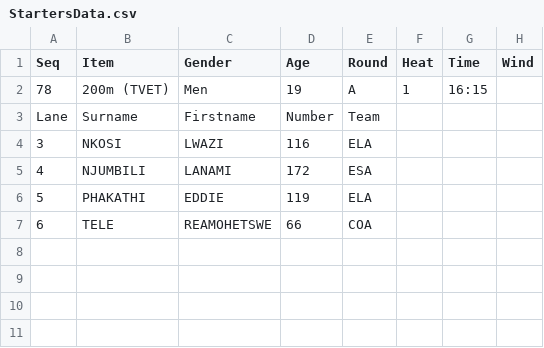
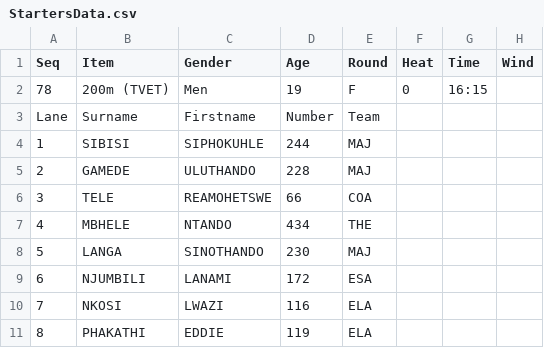
Before and after one commit to stretchinnovation/SCMAthleticStarters, a CSV file: PICKUP/StartersData.csv, drawn as a sheet.

Commit message:
Update StartersData.csv

```diff
--- a/PICKUP/StartersData.csv
+++ b/PICKUP/StartersData.csv
@@ -1,7 +1,11 @@
 Seq,Item,Gender,Age,Round,Heat,Time,Wind
-78,200m (TVET),Men,19,A,1,16:15,
+78,200m (TVET),Men,19,F,0,16:15,
 Lane,Surname,Firstname,Number,Team
-3,NKOSI,LWAZI,116,ELA
-4,NJUMBILI,LANAMI,172,ESA
-5,PHAKATHI,EDDIE,119,ELA
-6,TELE,REAMOHETSWE,66,COA
+1,SIBISI,SIPHOKUHLE,244,MAJ
+2,GAMEDE,ULUTHANDO,228,MAJ
+3,TELE,REAMOHETSWE,66,COA
+4,MBHELE,NTANDO,434,THE
+5,LANGA,SINOTHANDO,230,MAJ
+6,NJUMBILI,LANAMI,172,ESA
+7,NKOSI,LWAZI,116,ELA
+8,PHAKATHI,EDDIE,119,ELA
```
